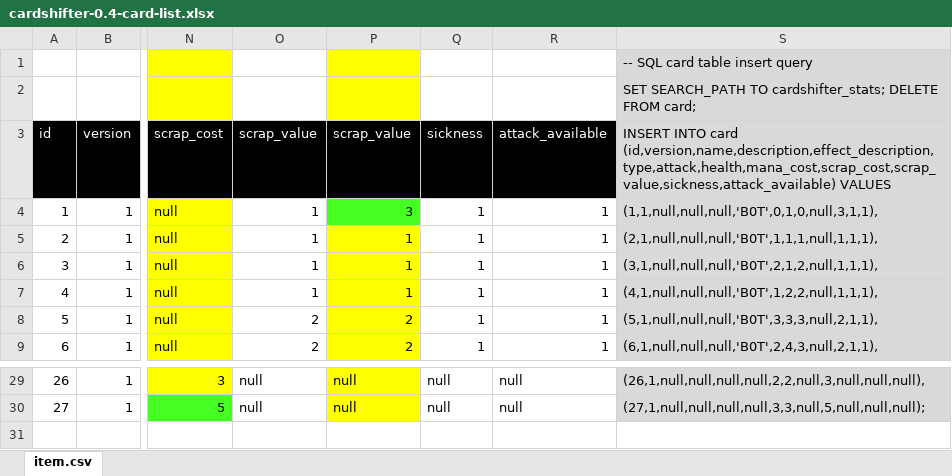
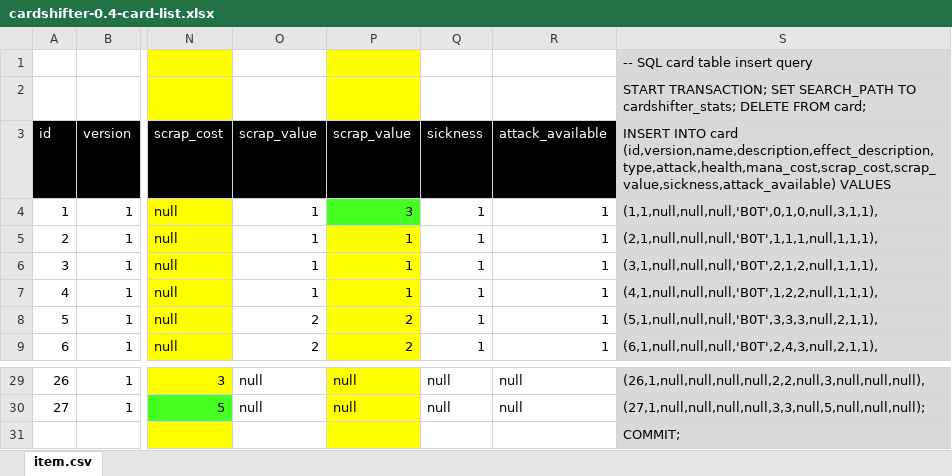
Before and after one commit to MGS1GreyFox/Cardshifter, an Excel workbook: cardshifter-database/cardshifter-0.4-card-list.xlsx, sheet item.csv, drawn as a sheet; only a part is shown, gaps mark what is left out; values as stored, in another font and other column widths than the file's, no borders; rows hold the shown columns only; the diff names each change by its address in the sheet, - before the commit and + after, or states it on an @@ line.

Commit message:
Cleaned up and updated "card" and "player" Excel and SQL files.

```diff
--- a/cardshifter-database/cardshifter-0.4-card-list.xlsx (sheet item.csv)
+++ b/cardshifter-database/cardshifter-0.4-card-list.xlsx (sheet item.csv)
-S2: SET SEARCH_PATH…
+S2: START TRANSACTION; SET SEARCH_PATH…
+row 31:  |  |  |  |  |  |  | COMMIT;
```
Also changed, not shown: 3 other files.
